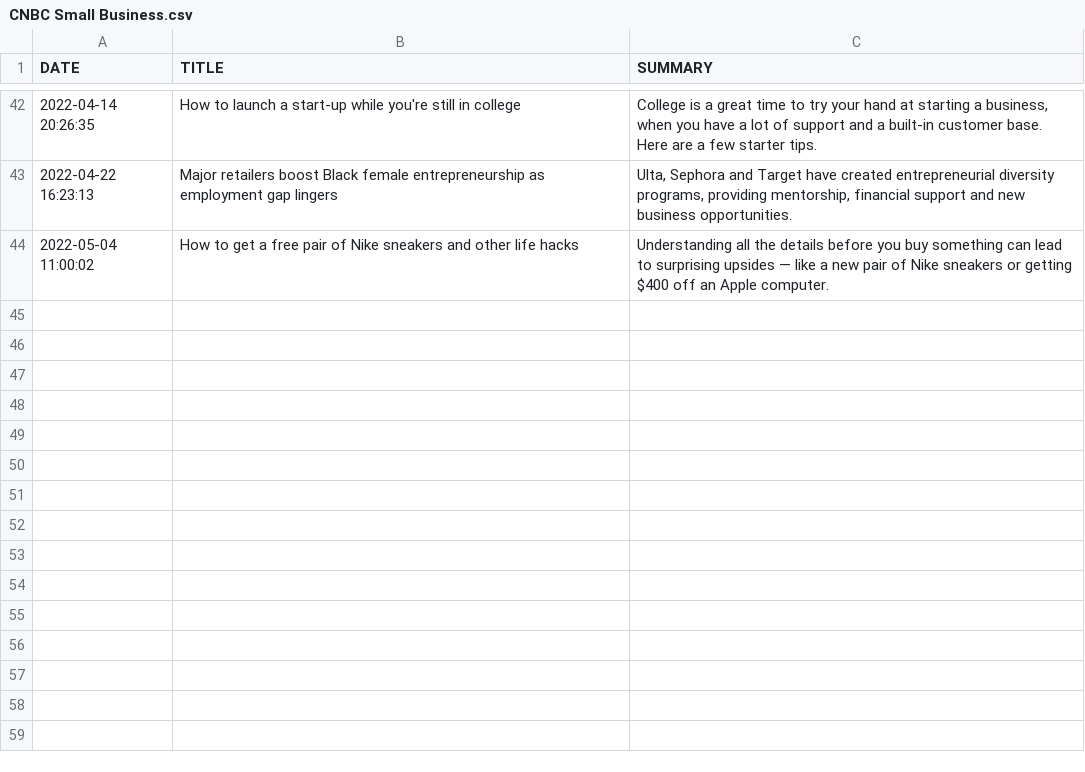
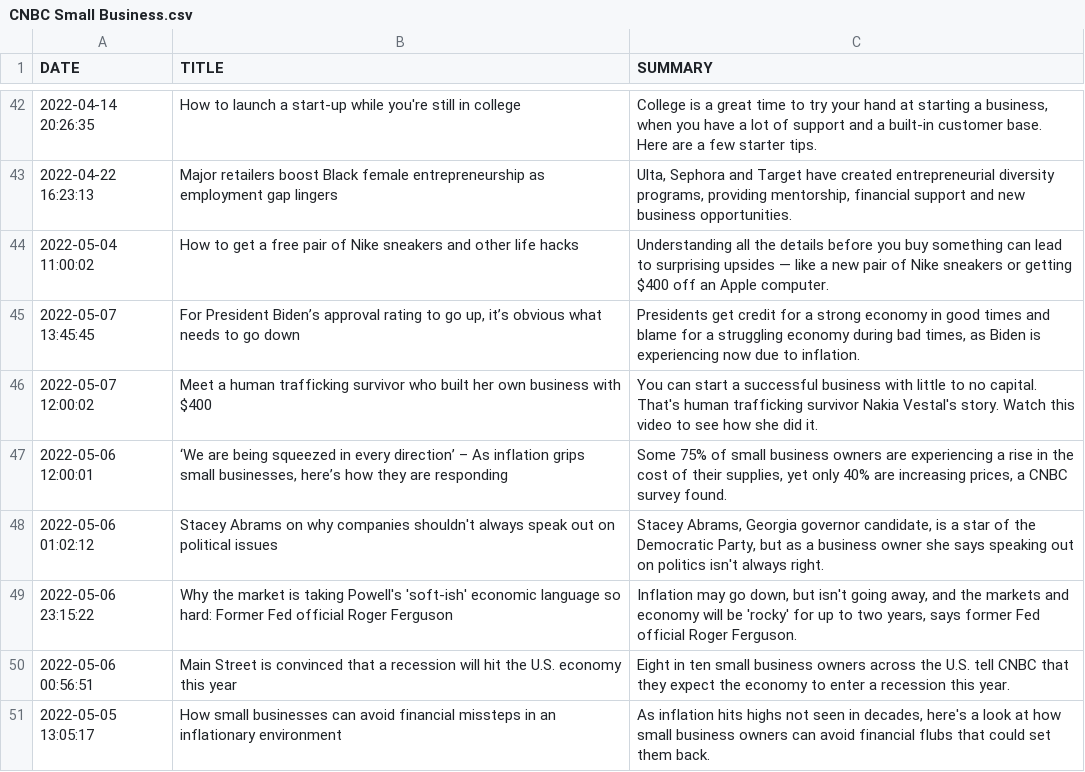
Before and after one commit to BPod123/NEWSFLASH, a CSV file: output/Saved Output/2022/CNBC Small Business.csv, drawn as a sheet; only a part is shown, gaps mark what is left out.

```diff
--- a/output/Saved Output/2022/CNBC Small Business.csv
+++ b/output/Saved Output/2022/CNBC Small Business.csv
@@ -44 +44,8 @@ DATE,TITLE,SUMMARY
 2022-05-04 11:00:02,How to get a free pair of Nike sneakers and other life hacks,Understanding all the details before you buy something can lead to surprising upsides — like a new pair of Nike sneakers or getting $400 off an Apple computer.
+2022-05-07 13:45:45,"For President Biden’s approval rating to go up, it’s obvious what needs to go down","Presidents get credit for a strong economy in good times and blame for a struggling economy during bad times, as Biden is experiencing now due to inflation."
+2022-05-07 12:00:02,Meet a human trafficking survivor who built her own business with $400,You can start a successful business with little to no capital. That's human trafficking survivor Nakia Vestal's story. Watch this video to see how she did it.
+2022-05-06 12:00:01,"‘We are being squeezed in every direction’ – As inflation grips small businesses, here’s how they are responding","Some 75% of small business owners are experiencing a rise in the cost of their supplies, yet only 40% are increasing prices, a CNBC survey found."
+2022-05-06 01:02:12,Stacey Abrams on why companies shouldn't always speak out on political issues,"Stacey Abrams, Georgia governor candidate, is a star of the Democratic Party, but as a business owner she says speaking out on politics isn't always right."
+2022-05-06 23:15:22,Why the market is taking Powell's 'soft-ish' economic language so hard: Former Fed official Roger Ferguson,"Inflation may go down, but isn't going away, and the markets and economy will be 'rocky' for up to two years, says former Fed official Roger Ferguson."
+2022-05-06 00:56:51,Main Street is convinced that a recession will hit the U.S. economy this year,Eight in ten small business owners across the U.S. tell CNBC that they expect the economy to enter a recession this year.
+2022-05-05 13:05:17,How small businesses can avoid financial missteps in an inflationary environment,"As inflation hits highs not seen in decades, here's a look at how small business owners can avoid financial flubs that could set them back."
```
Also changed, not shown: output/Saved Output/2022/ABC International News.csv, output/Saved Output/2022/Ino.csv, 55 other files.
